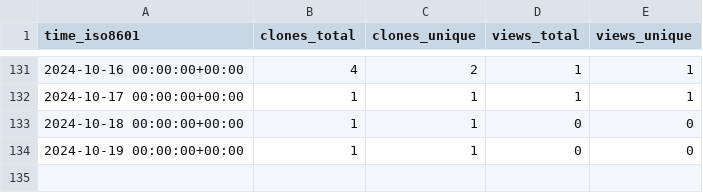
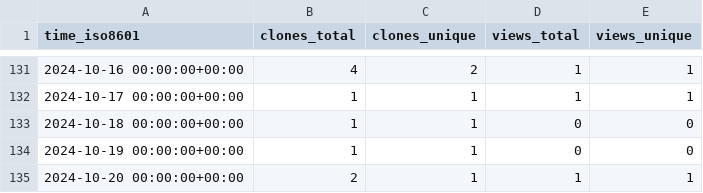
Before and after one commit to grp-bork/reCOGnise, a CSV file: grp-bork/reCOGnise/ghrs-data/views_clones_aggregate.csv, drawn as a sheet; only a part is shown, gaps mark what is left out; the diff names each change by its address in the sheet, - before the commit and + after, or states it on an @@ line.

```diff
--- a/grp-bork/reCOGnise/ghrs-data/views_clones_aggregate.csv
+++ b/grp-bork/reCOGnise/ghrs-data/views_clones_aggregate.csv
+row 135: 2024-10-20 00:00:00+00:00 | 2 | 1 | 1 | 1
```
Also changed, not shown: 1 other file.
